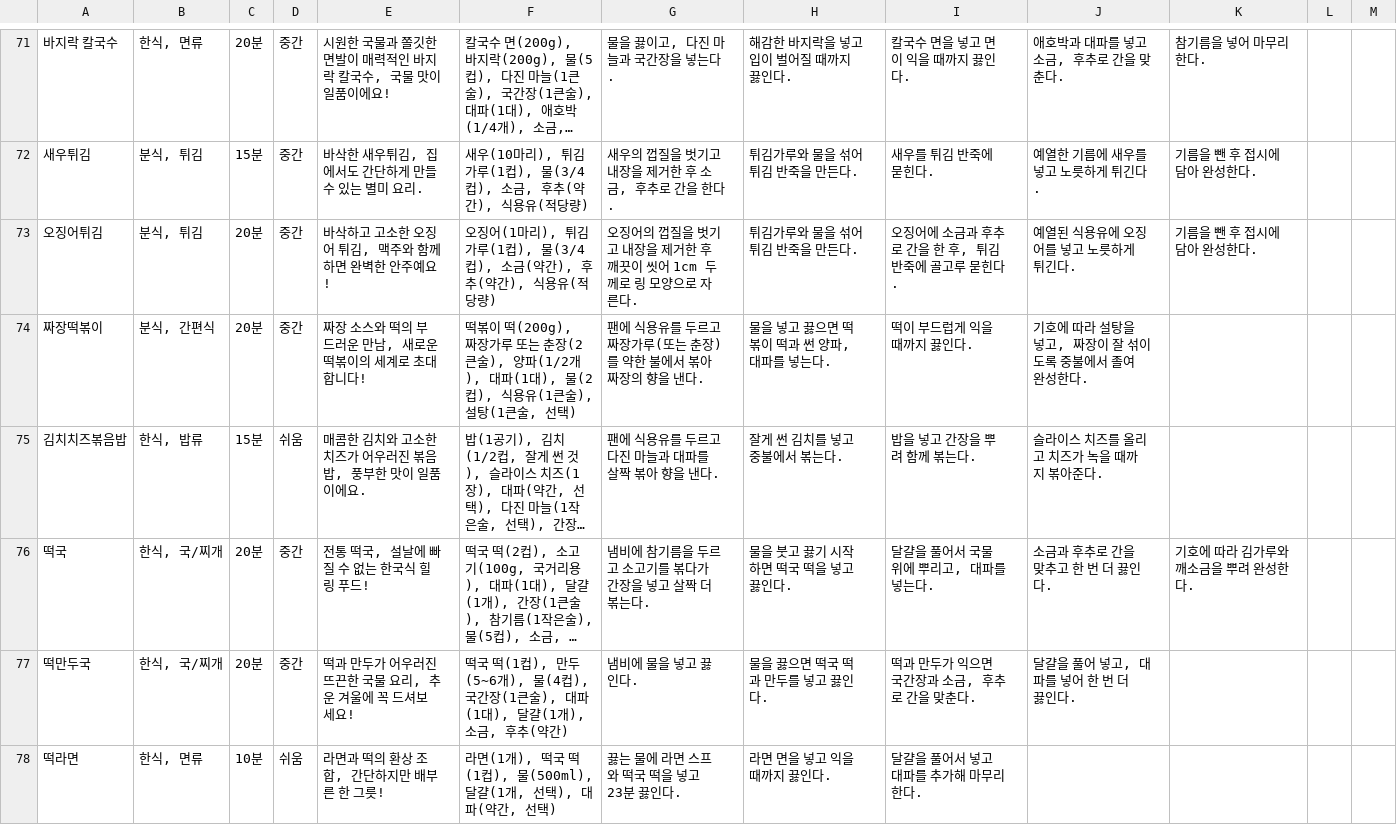
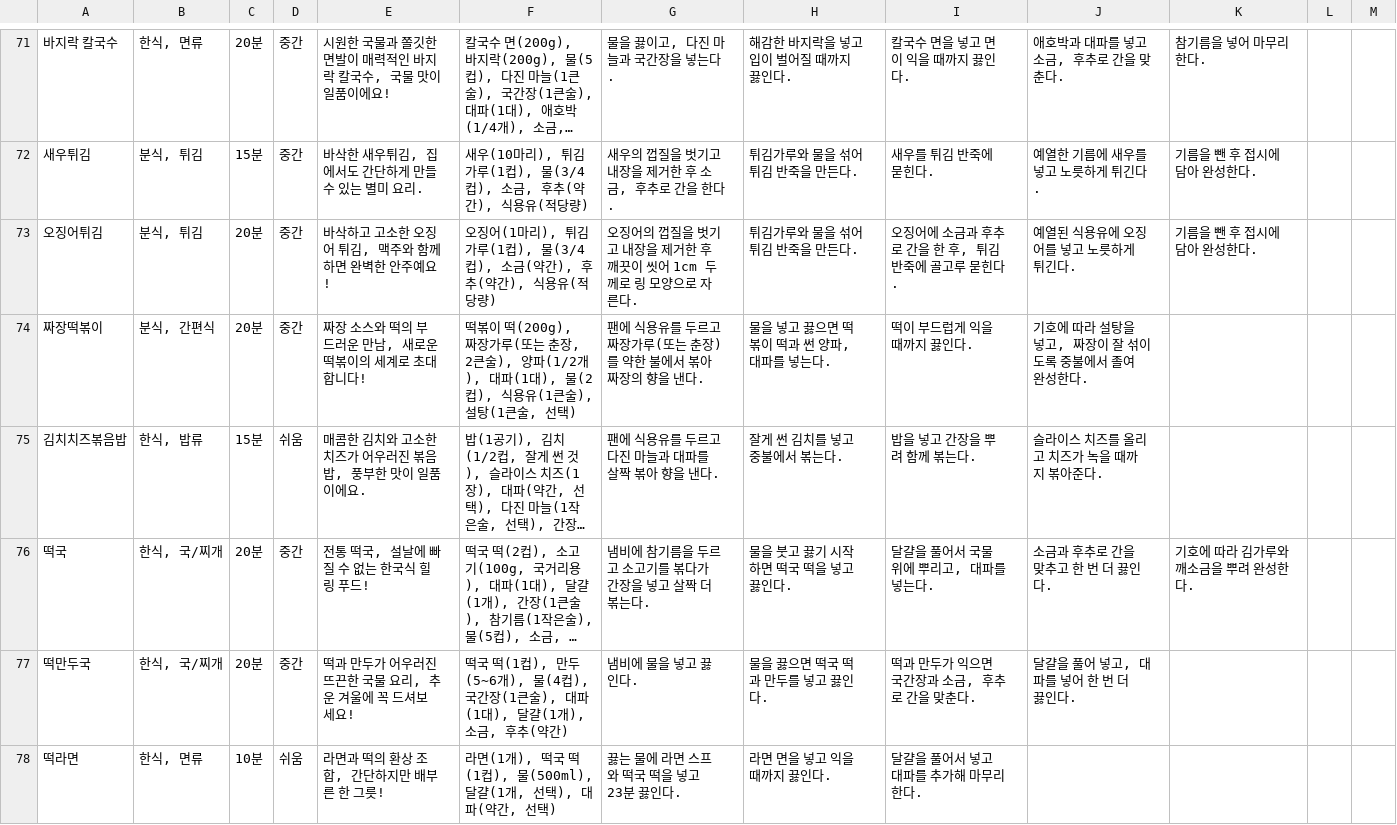
Before and after one commit to Fridge-Chef/FridgeChef_BE, a CSV file: src/main/resources/basic_recipes.csv, drawn as a sheet; only a part is shown, gaps mark what is left out; long unchanged cells end in …; the diff covers the shown part only; the diff names each change by its address in the sheet, - before the commit and + after, or states it on an @@ line.

Commit message:
fix : basic recipes 재료 문자열 일부 수정

```diff
--- a/src/main/resources/basic_recipes.csv
+++ b/src/main/resources/basic_recipes.csv
-F74: …짜장가루 또는 춘장(2큰술), 양…
+F74: …짜장가루(또는 춘장, 2큰술), 양…
```
Also changed, not shown: 7 edited cells elsewhere in this file, 1 other file.
